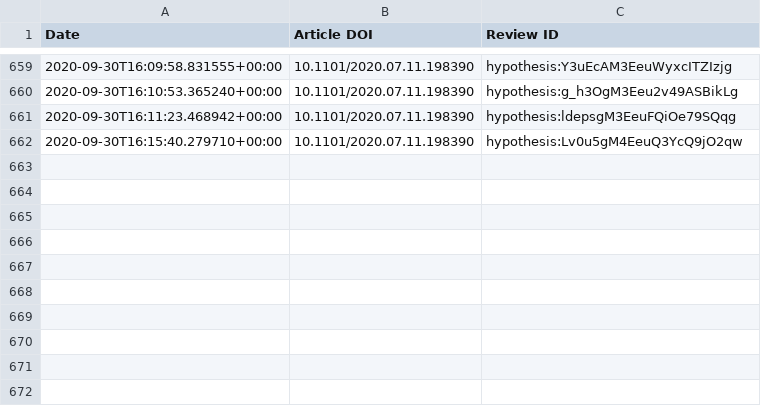
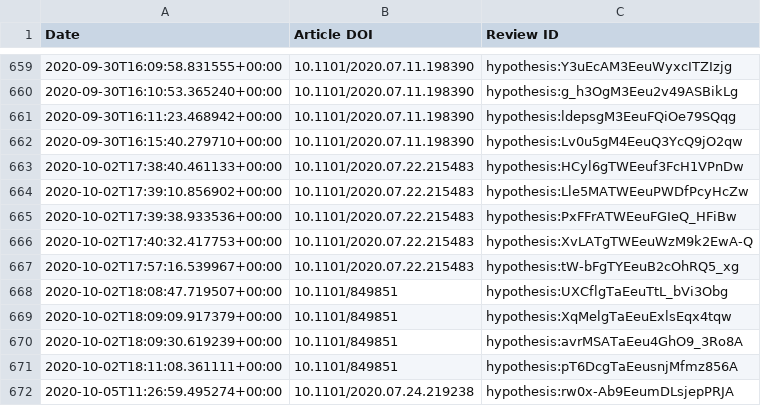
Before and after one commit to sciety/sciety, a CSV file: data/reviews/b560187e-f2fb-4ff9-a861-a204f3fc0fb0.csv, drawn as a sheet; only a part is shown, gaps mark what is left out; the diff names each change by its address in the sheet, - before the commit and + after, or states it on an @@ line.

Commit message:
update event data

```diff
--- a/data/reviews/b560187e-f2fb-4ff9-a861-a204f3fc0fb0.csv
+++ b/data/reviews/b560187e-f2fb-4ff9-a861-a204f3fc0fb0.csv
+row 663: 2020-10-02T17:38:40.461133+00:00 | 10.1101/2020.07.22.215483 | hypothesis:HCyl6gTWEeuf3FcH1VPnDw
+row 664: 2020-10-02T17:39:10.856902+00:00 | 10.1101/2020.07.22.215483 | hypothesis:Lle5MATWEeuPWDfPcyHcZw
+row 665: 2020-10-02T17:39:38.933536+00:00 | 10.1101/2020.07.22.215483 | hypothesis:PxFFrATWEeuFGIeQ_HFiBw
+row 666: 2020-10-02T17:40:32.417753+00:00 | 10.1101/2020.07.22.215483 | hypothesis:XvLATgTWEeuWzM9k2EwA-Q
+row 667: 2020-10-02T17:57:16.539967+00:00 | 10.1101/2020.07.22.215483 | hypothesis:tW-bFgTYEeuB2cOhRQ5_xg
+row 668: 2020-10-02T18:08:47.719507+00:00 | 10.1101/849851 | hypothesis:UXCflgTaEeuTtL_bVi3Obg
+row 669: 2020-10-02T18:09:09.917379+00:00 | 10.1101/849851 | hypothesis:XqMelgTaEeuExlsEqx4tqw
+row 670: 2020-10-02T18:09:30.619239+00:00 | 10.1101/849851 | hypothesis:avrMSATaEeu4GhO9_3Ro8A
+row 671: 2020-10-02T18:11:08.361111+00:00 | 10.1101/849851 | hypothesis:pT6DcgTaEeusnjMfmz856A
+row 672: 2020-10-05T11:26:59.495274+00:00 | 10.1101/2020.07.24.219238 | hypothesis:rw0x-Ab9EeumDLsjepPRJA
```
Also changed, not shown: data/endorsements/53ed5364-a016-11ea-bb37-0242ac130002.csv, data/endorsements/b560187e-f2fb-4ff9-a861-a204f3fc0fb0.csv, 1 other file.
